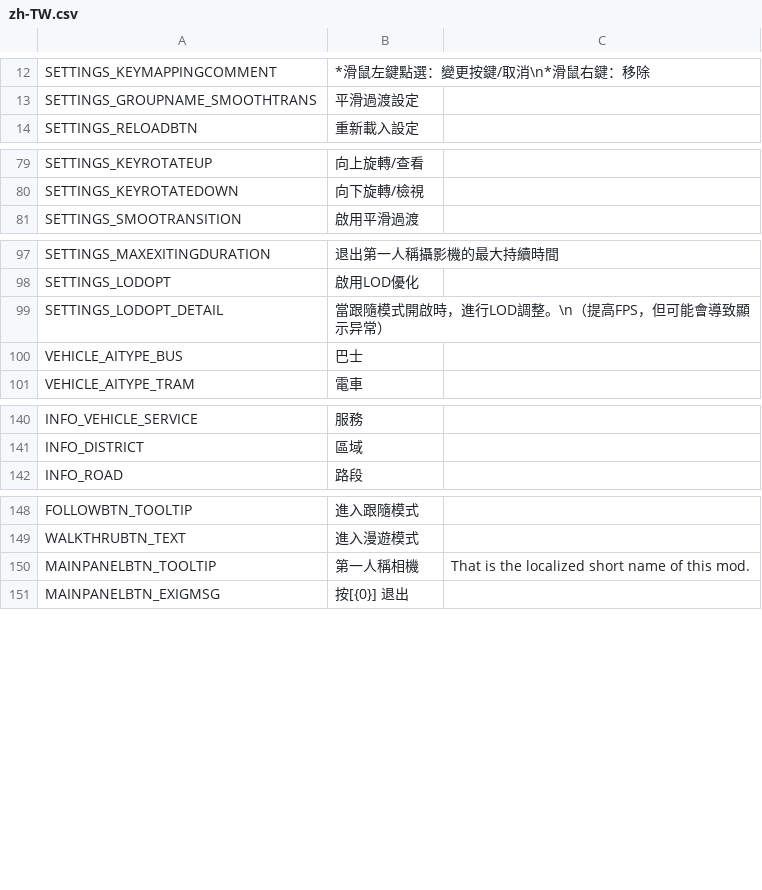
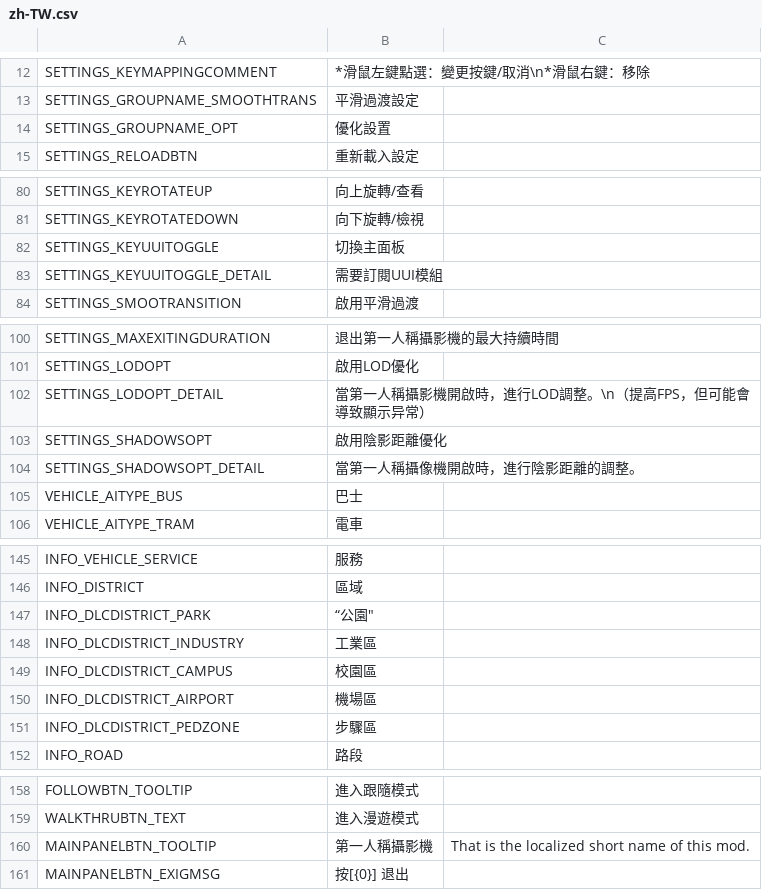
Before and after one commit to will258012/CSkyL, a CSV file: Translations/zh-TW.csv, drawn as a sheet; only a part is shown, gaps mark what is left out.

```diff
--- a/Translations/zh-TW.csv
+++ b/Translations/zh-TW.csv
@@ -13,2 +13,3 @@
 "SETTINGS_GROUPNAME_SMOOTHTRANS","平滑過渡設定",""
+"SETTINGS_GROUPNAME_OPT","優化設置",""
 "SETTINGS_RELOADBTN","重新載入設定",""
@@ -80,2 +81,4 @@
 "SETTINGS_KEYROTATEDOWN","向下旋轉/檢視",""
+"SETTINGS_KEYUUITOGGLE","切換主面板",""
+"SETTINGS_KEYUUITOGGLE_DETAIL","需要訂閱UUI模組",""
 "SETTINGS_SMOOTRANSITION","啟用平滑過渡",""
@@ -98,3 +101,5 @@
 "SETTINGS_LODOPT","啟用LOD優化",""
-"SETTINGS_LODOPT_DETAIL","當跟隨模式開啟時，進行LOD調整。\n（提高FPS，但可能會導致顯示异常）",""
+"SETTINGS_LODOPT_DETAIL","當第一人稱攝影機開啟時，進行LOD調整。\n（提高FPS，但可能會導致顯示异常）",""
+"SETTINGS_SHADOWSOPT","啟用陰影距離優化",""
+"SETTINGS_SHADOWSOPT_DETAIL","當第一人稱攝像機開啟時，進行陰影距離的調整。",""
 "VEHICLE_AITYPE_BUS","巴士",""
@@ -141,2 +146,7 @@
 "INFO_DISTRICT","區域",""
+"INFO_DLCDISTRICT_PARK",“公園",""
+"INFO_DLCDISTRICT_INDUSTRY","工業區",""
+"INFO_DLCDISTRICT_CAMPUS","校園區",""
+"INFO_DLCDISTRICT_AIRPORT","機場區",""
+"INFO_DLCDISTRICT_PEDZONE","步驟區",""
 "INFO_ROAD","路段",""
@@ -149,3 +159,3 @@
 "WALKTHRUBTN_TEXT","進入漫遊模式",""
-"MAINPANELBTN_TOOLTIP","第一人稱相機","That is the localized short name of this mod."
+"MAINPANELBTN_TOOLTIP","第一人稱攝影機","That is the localized short name of this mod."
 "MAINPANELBTN_EXIGMSG","按[{0}] 退出",""
```
Also changed, not shown: Translations/en-EN.csv, Translations/zh-CN.csv.
